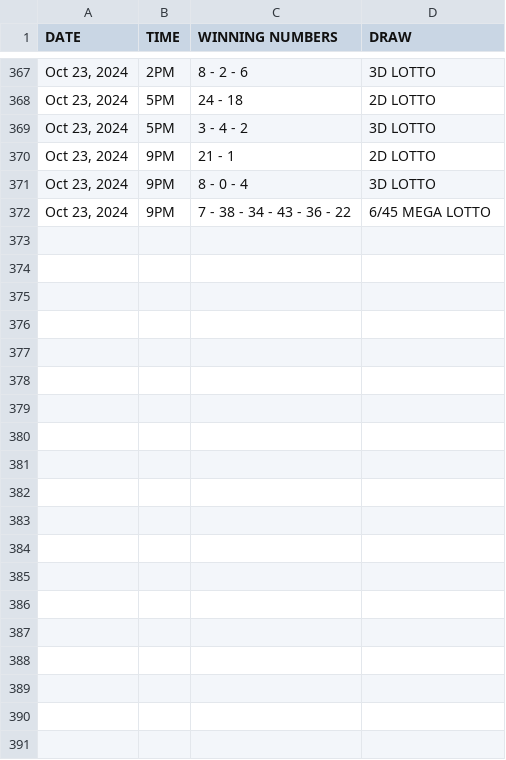
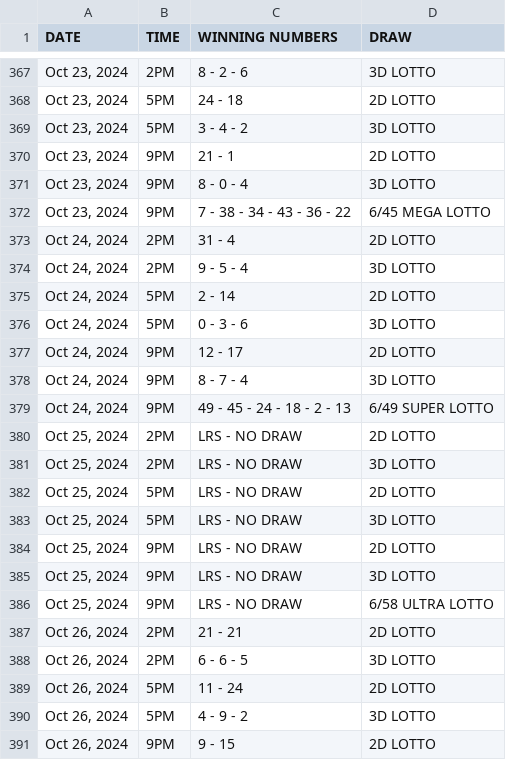
Before and after one commit to David-Monreal/lrsphilippinesofficial, a CSV file: csv/result.csv, drawn as a sheet; only a part is shown, gaps mark what is left out; the diff covers the shown part only; the diff names each change by its address in the sheet, - before the commit and + after, or states it on an @@ line.

Commit message:
Update result.csv

```diff
--- a/csv/result.csv
+++ b/csv/result.csv
+row 373: Oct 24, 2024 | 2PM | 31 - 4 | 2D LOTTO
+row 374: Oct 24, 2024 | 2PM | 9 - 5 - 4 | 3D LOTTO
+row 375: Oct 24, 2024 | 5PM | 2 - 14 | 2D LOTTO
+row 376: Oct 24, 2024 | 5PM | 0 - 3 - 6 | 3D LOTTO
+row 377: Oct 24, 2024 | 9PM | 12 - 17 | 2D LOTTO
+row 378: Oct 24, 2024 | 9PM | 8 - 7 - 4 | 3D LOTTO
+row 379: Oct 24, 2024 | 9PM | 49 - 45 - 24 - 18 - 2 - 13 | 6/49 SUPER LOTTO
+row 380: Oct 25, 2024 | 2PM | LRS - NO DRAW | 2D LOTTO
+row 381: Oct 25, 2024 | 2PM | LRS - NO DRAW | 3D LOTTO
+row 382: Oct 25, 2024 | 5PM | LRS - NO DRAW | 2D LOTTO
+row 383: Oct 25, 2024 | 5PM | LRS - NO DRAW | 3D LOTTO
+row 384: Oct 25, 2024 | 9PM | LRS - NO DRAW | 2D LOTTO
+row 385: Oct 25, 2024 | 9PM | LRS - NO DRAW | 3D LOTTO
+row 386: Oct 25, 2024 | 9PM | LRS - NO DRAW | 6/58 ULTRA LOTTO
+row 387: Oct 26, 2024 | 2PM | 21 - 21 | 2D LOTTO
+row 388: Oct 26, 2024 | 2PM | 6 - 6 - 5 | 3D LOTTO
+row 389: Oct 26, 2024 | 5PM | 11 - 24 | 2D LOTTO
+row 390: Oct 26, 2024 | 5PM | 4 - 9 - 2 | 3D LOTTO
+row 391: Oct 26, 2024 | 9PM | 9 - 15 | 2D LOTTO
```
Also changed, not shown: 9 added rows elsewhere in this file.
